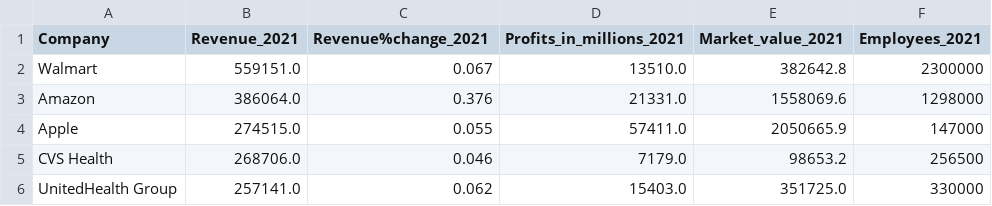
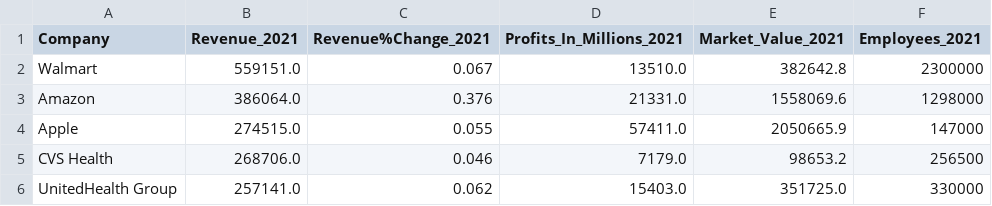
Before and after one commit to jannatulhashi/Exploring-Insights-from-the-Largest-US-Companies, a CSV file: Resources/company_data_2021.csv, drawn as a sheet; only a part is shown.

```diff
--- a/Resources/company_data_2021.csv
+++ b/Resources/company_data_2021.csv
@@ -1,2 +1,2 @@
-Company,Revenue_2021,Revenue%change_2021,Profits_in_millions_2021,Market_value_2021,Employees_2021
+Company,Revenue_2021,Revenue%Change_2021,Profits_In_Millions_2021,Market_Value_2021,Employees_2021
 Walmart,559151.0,0.067,13510.0,382642.8,2300000
```
Also changed, not shown: Resources/all_company_location.csv, Resources/company_data_2022.csv, 1 other file.
